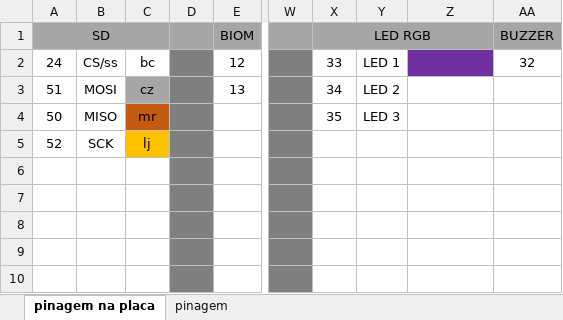
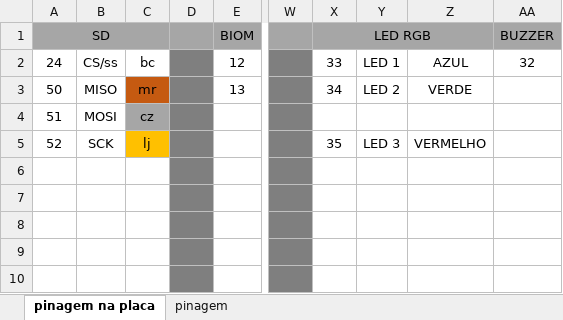
Before and after one commit to murchelon/MarSidFla, an Excel workbook: Docs/PINAGEM.xlsx, sheet pinagem na placa, drawn as a sheet; only a part is shown, gaps mark what is left out; values as stored, in another font and other column widths than the file's, no borders; the diff names each change by its address in the sheet, - before the commit and + after, or states it on an @@ line.

```diff
--- a/Docs/PINAGEM.xlsx (sheet pinagem na placa)
+++ b/Docs/PINAGEM.xlsx (sheet pinagem na placa)
-Z2: (empty)
+Z2: AZUL
-Z2 fill: #7030A0
+Z2 fill: none
-A3 (SD): 51
+A3 (SD): 50
-B3: MOSI
+B3: MISO
-C3: cz
+C3: mr
-C3 fill: #A6A6A6
+C3 fill: #C55A11
-Z3: (empty)
+Z3: VERDE
-A4 (SD): 50
+A4 (SD): 51
-B4: MISO
+B4: MOSI
-C4: mr
+C4: cz
-C4 fill: #C55A11
+C4 fill: #A6A6A6
-X4 (LED RGB): 35
+X4 (LED RGB): (empty)
-Y4: LED 3
+Y4: (empty)
-X5 (LED RGB): (empty)
+X5 (LED RGB): 35
-Y5: (empty)
+Y5: LED 3
-Z5: (empty)
+Z5: VERMELHO
```
Also changed, not shown: Docs/tela/cores conexoes.xlsx, 1 other file.
